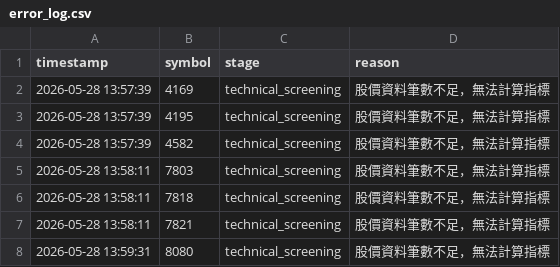
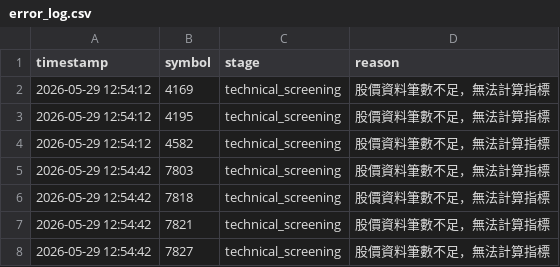
Before and after one commit to ScoppenLin/CandyTWStock, a CSV file: logs/error_log.csv, drawn as a sheet.

```diff
--- a/logs/error_log.csv
+++ b/logs/error_log.csv
@@ -1,8 +1,8 @@
 timestamp,symbol,stage,reason
-2026-05-28 13:57:39,4169,technical_screening,股價資料筆數不足，無法計算指標
-2026-05-28 13:57:39,4195,technical_screening,股價資料筆數不足，無法計算指標
-2026-05-28 13:57:39,4582,technical_screening,股價資料筆數不足，無法計算指標
-2026-05-28 13:58:11,7803,technical_screening,股價資料筆數不足，無法計算指標
-2026-05-28 13:58:11,7818,technical_screening,股價資料筆數不足，無法計算指標
-2026-05-28 13:58:11,7821,technical_screening,股價資料筆數不足，無法計算指標
-2026-05-28 13:59:31,8080,technical_screening,股價資料筆數不足，無法計算指標
+2026-05-29 12:54:12,4169,technical_screening,股價資料筆數不足，無法計算指標
+2026-05-29 12:54:12,4195,technical_screening,股價資料筆數不足，無法計算指標
+2026-05-29 12:54:12,4582,technical_screening,股價資料筆數不足，無法計算指標
+2026-05-29 12:54:42,7803,technical_screening,股價資料筆數不足，無法計算指標
+2026-05-29 12:54:42,7818,technical_screening,股價資料筆數不足，無法計算指標
+2026-05-29 12:54:42,7821,technical_screening,股價資料筆數不足，無法計算指標
+2026-05-29 12:54:42,7827,technical_screening,股價資料筆數不足，無法計算指標
```
Also changed, not shown: data/stock_list.csv, 6 other files.
